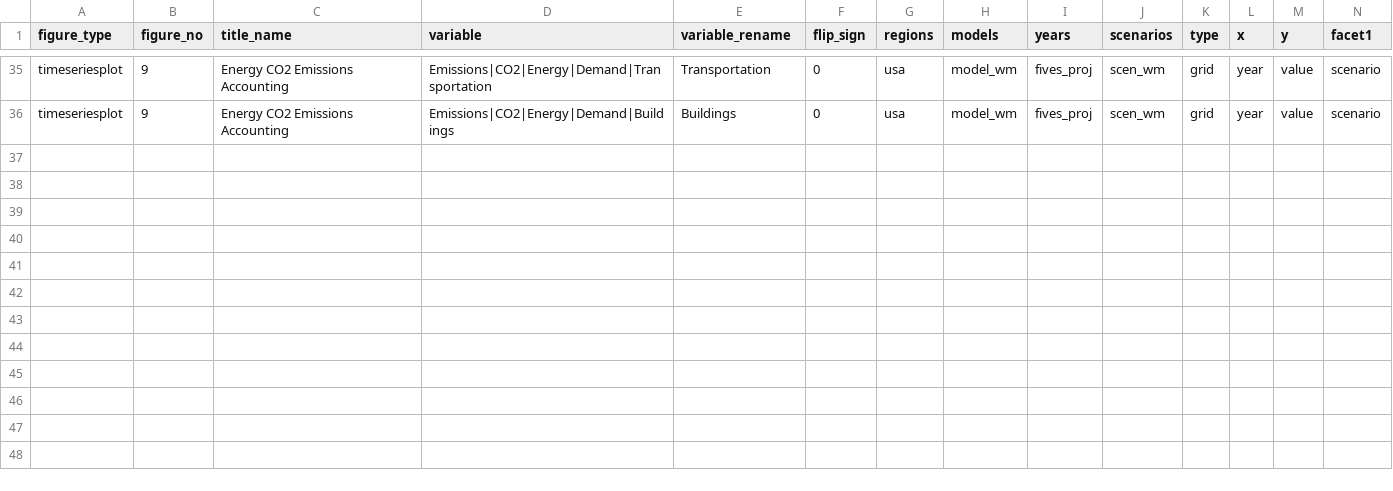
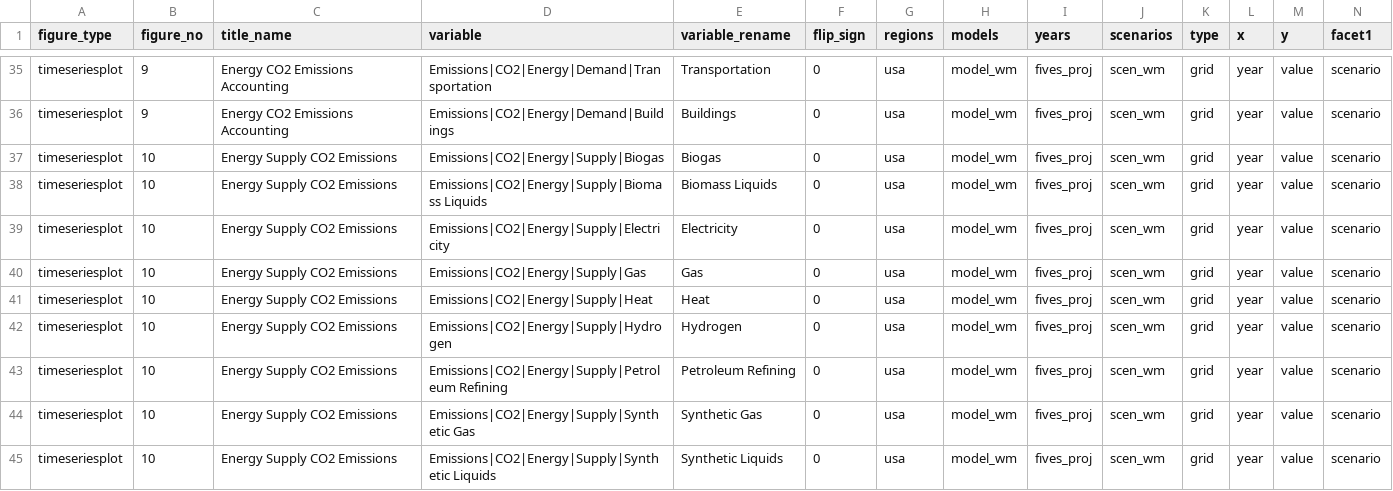
Before and after one commit to mobro-git/BTR, a CSV file: figure-maps/nrgco2_timeseries.csv, drawn as a sheet; only a part is shown, gaps mark what is left out; rows hold the shown columns only; the diff names each change by its address in the sheet, - before the commit and + after, or states it on an @@ line.

```diff
--- a/figure-maps/nrgco2_timeseries.csv
+++ b/figure-maps/nrgco2_timeseries.csv
+row 37: timeseriesplot | 10 | Energy Supply CO2 Emissions | Emissions|CO2|Energy|Supply|Biogas | Biogas | 0 | usa | model_wm | fives_proj | scen_wm | grid | year | value | scenario
+row 38: timeseriesplot | 10 | Energy Supply CO2 Emissions | Emissions|CO2|Energy|Supply|Biomass Liquids | Biomass Liquids | 0 | usa | model_wm | fives_proj | scen_wm | grid | year | value | scenario
+row 39: timeseriesplot | 10 | Energy Supply CO2 Emissions | Emissions|CO2|Energy|Supply|Electricity | Electricity | 0 | usa | model_wm | fives_proj | scen_wm | grid | year | value | scenario
+row 40: timeseriesplot | 10 | Energy Supply CO2 Emissions | Emissions|CO2|Energy|Supply|Gas | Gas | 0 | usa | model_wm | fives_proj | scen_wm | grid | year | value | scenario
+row 41: timeseriesplot | 10 | Energy Supply CO2 Emissions | Emissions|CO2|Energy|Supply|Heat | Heat | 0 | usa | model_wm | fives_proj | scen_wm | grid | year | value | scenario
+row 42: timeseriesplot | 10 | Energy Supply CO2 Emissions | Emissions|CO2|Energy|Supply|Hydrogen | Hydrogen | 0 | usa | model_wm | fives_proj | scen_wm | grid | year | value | scenario
+row 43: timeseriesplot | 10 | Energy Supply CO2 Emissions | Emissions|CO2|Energy|Supply|Petroleum Refining | Petroleum Refining | 0 | usa | model_wm | fives_proj | scen_wm | grid | year | value | scenario
+row 44: timeseriesplot | 10 | Energy Supply CO2 Emissions | Emissions|CO2|Energy|Supply|Synthetic Gas | Synthetic Gas | 0 | usa | model_wm | fives_proj | scen_wm | grid | year | value | scenario
+row 45: timeseriesplot | 10 | Energy Supply CO2 Emissions | Emissions|CO2|Energy|Supply|Synthetic Liquids | Synthetic Liquids | 0 | usa | model_wm | fives_proj | scen_wm | grid | year | value | scenario
```
Also changed, not shown: figure-maps/nrgco2_stackbar.csv, output/2024_BTR1/proj_tables/projections_all_sm.csv, 24 other files.
